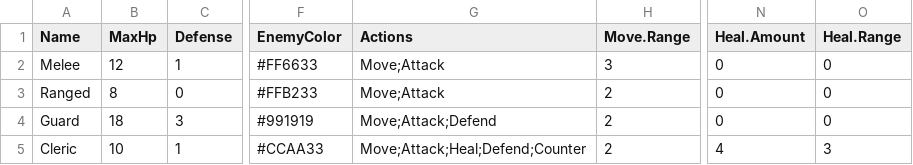
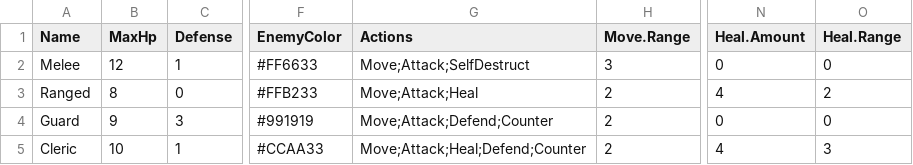
Before and after one commit to ybs1164/gugugaga, a CSV file: docs/sample_units.csv, drawn as a sheet; only a part is shown, gaps mark what is left out; the diff names each change by its address in the sheet, - before the commit and + after, or states it on an @@ line.

```diff
--- a/docs/sample_units.csv
+++ b/docs/sample_units.csv
-G2 (Actions): Move;Attack
+G2 (Actions): Move;Attack;SelfDestruct
-G3 (Actions): Move;Attack
+G3 (Actions): Move;Attack;Heal
-N3 (Heal.Amount): 0
+N3 (Heal.Amount): 4
-O3 (Heal.Range): 0
+O3 (Heal.Range): 2
-B4 (MaxHp): 18
+B4 (MaxHp): 9
-G4 (Actions): Move;Attack;Defend
+G4 (Actions): Move;Attack;Defend;Counter
```
Also changed, not shown: 4 other files.
